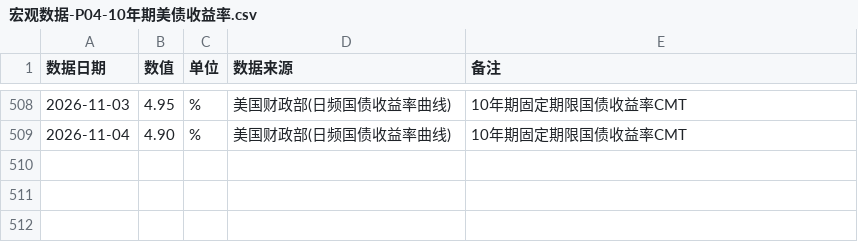
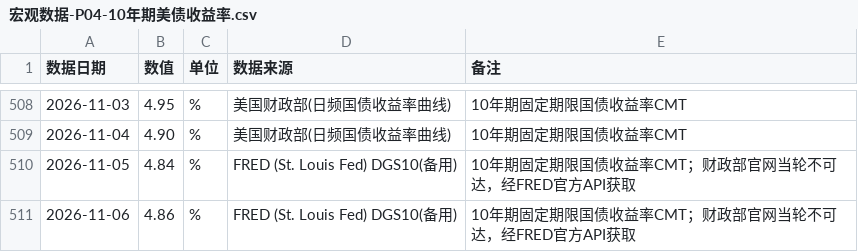
Before and after one commit to tendernessnick/dns-dashboard, a CSV file: 看板数据固化/CSV数据/宏观数据-P04-10年期美债收益率.csv, drawn as a sheet; only a part is shown, gaps mark what is left out.

```diff
--- a/看板数据固化/CSV数据/宏观数据-P04-10年期美债收益率.csv
+++ b/看板数据固化/CSV数据/宏观数据-P04-10年期美债收益率.csv
@@ -509 +509,3 @@
 2026-11-04,4.90,%,美国财政部(日频国债收益率曲线),10年期固定期限国债收益率CMT
+2026-11-05,4.84,%,FRED (St. Louis Fed) DGS10(备用),10年期固定期限国债收益率CMT；财政部官网当轮不可达，经FRED官方API获取
+2026-11-06,4.86,%,FRED (St. Louis Fed) DGS10(备用),10年期固定期限国债收益率CMT；财政部官网当轮不可达，经FRED官方API获取
```
Also changed, not shown: 看板数据固化/CSV数据/宏观数据-P03-美国PCE同比.csv, 看板数据固化/词条注册表.csv, 6 other files.
